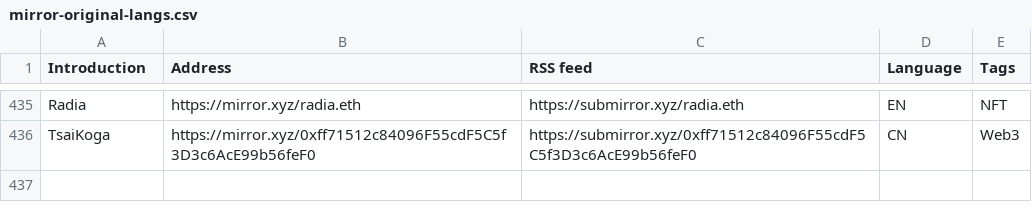
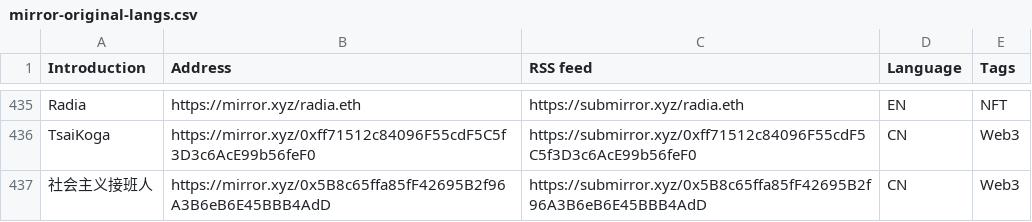
Before and after one commit to dbarobin/awesome-mirror, a CSV file: mirror-original-langs.csv, drawn as a sheet; only a part is shown, gaps mark what is left out.

Commit message:
Add 社会主义接班人

```diff
--- a/mirror-original-langs.csv
+++ b/mirror-original-langs.csv
@@ -436 +436,2 @@ Radia, https://mirror.xyz/radia.eth, https://submirror.xyz/radia.eth, EN, NFT
 TsaiKoga, https://mirror.xyz/0xff71512c84096F55cdF5C5f3D3c6AcE99b56feF0, https://submirror.xyz/0xff71512c84096F55cdF5C5f3D3c6AcE99b56feF0, CN, Web3
+社会主义接班人, https://mirror.xyz/0x5B8c65ffa85fF42695B2f96A3B6eB6E45BBB4AdD, https://submirror.xyz/0x5B8c65ffa85fF42695B2f96A3B6eB6E45BBB4AdD, CN, Web3
```
Also changed, not shown: mirror-original.csv.
